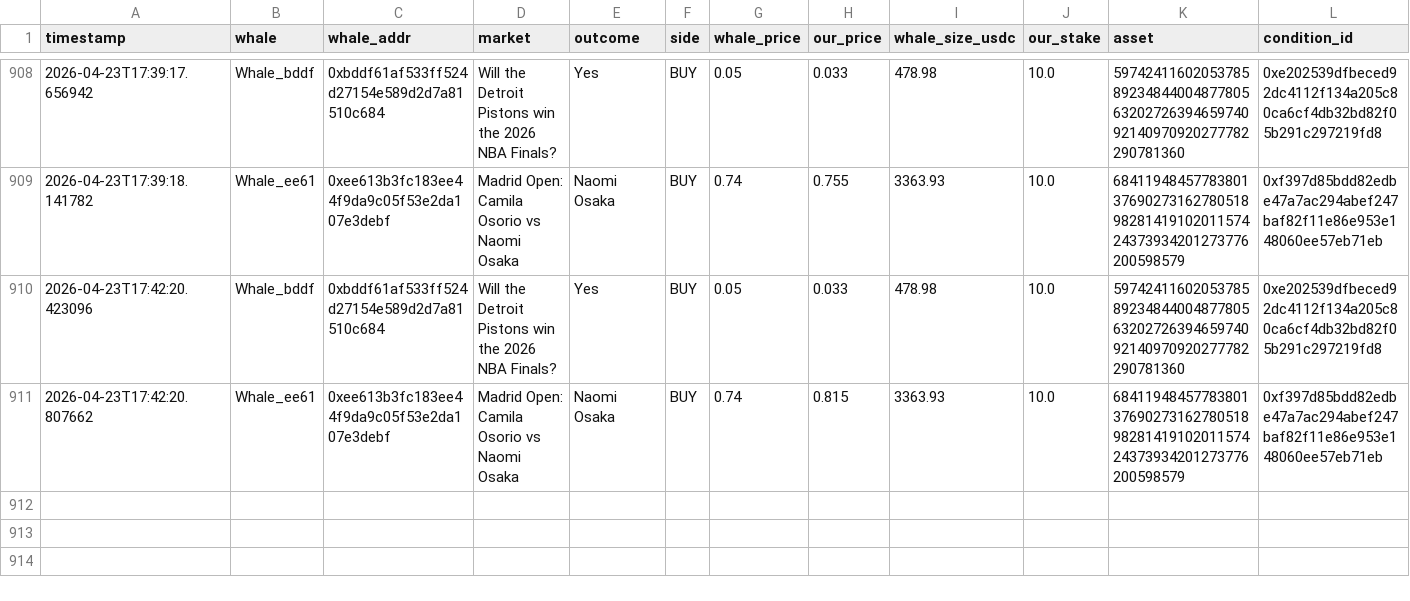
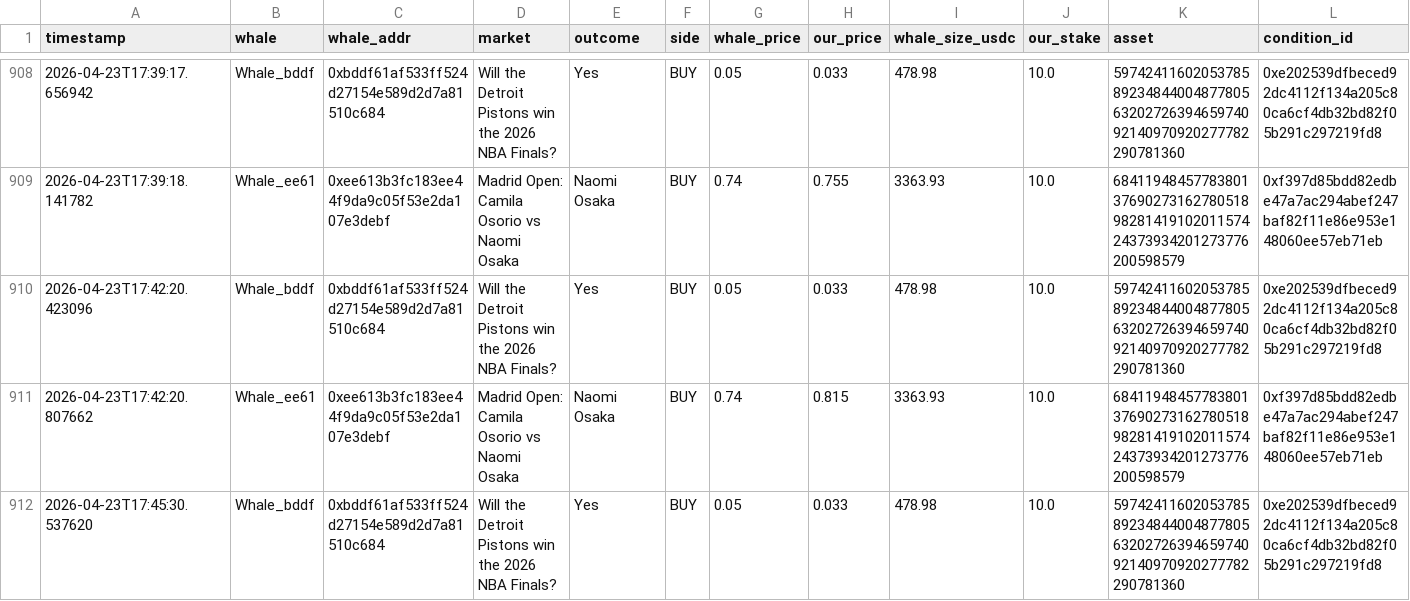
Before and after one commit to hectorm17/polymarket-tracker, a CSV file: copy_trades.csv, drawn as a sheet; only a part is shown, gaps mark what is left out; rows hold the shown columns only; the diff names each change by its address in the sheet, - before the commit and + after, or states it on an @@ line.

Commit message:
auto: update copy_trades.csv 17:45

```diff
--- a/copy_trades.csv
+++ b/copy_trades.csv
+row 912: 2026-04-23T17:45:30.537620 | Whale_bddf | 0xbddf61af533ff524d27154e589d2d7a81510c684 | Will the Detroit Pistons win the 2026 NBA Finals? | Yes | BUY | 0.05 | 0.033 | 478.98 | 10.0 | 59742411602053785892348440048778056320272639465974092140970920277782290781360 | 0xe202539dfbeced92dc4112f134a205c80ca6cf4db32bd82f05b291c297219fd8
```
